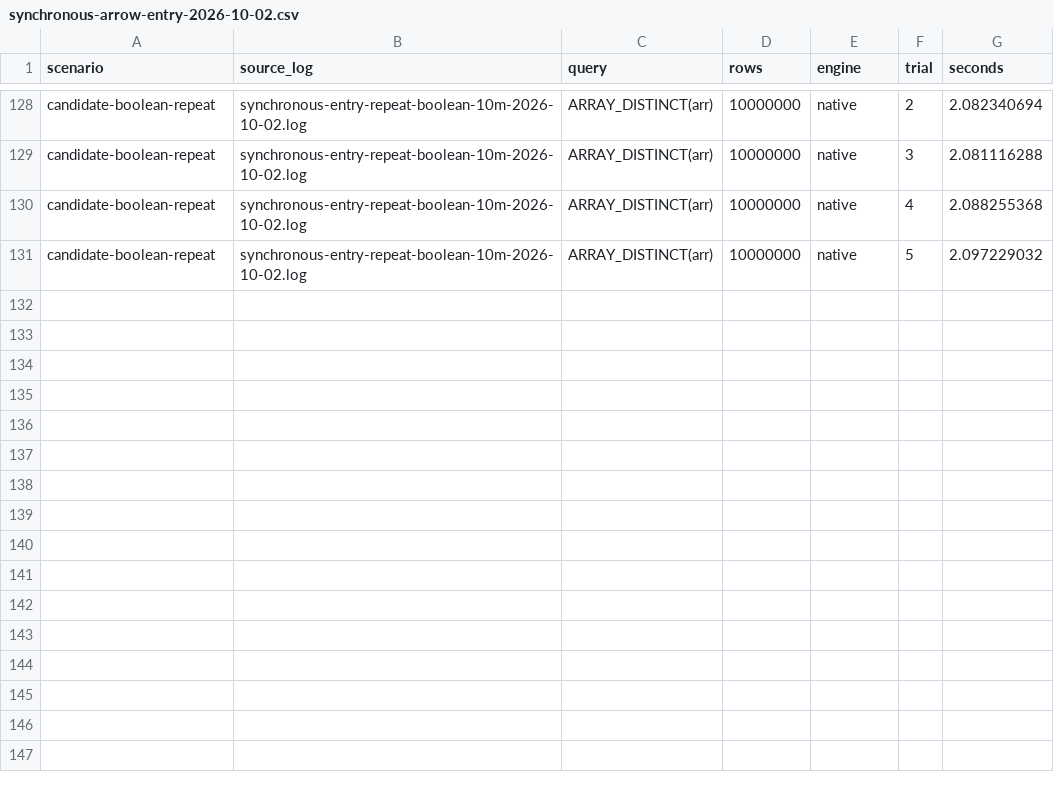
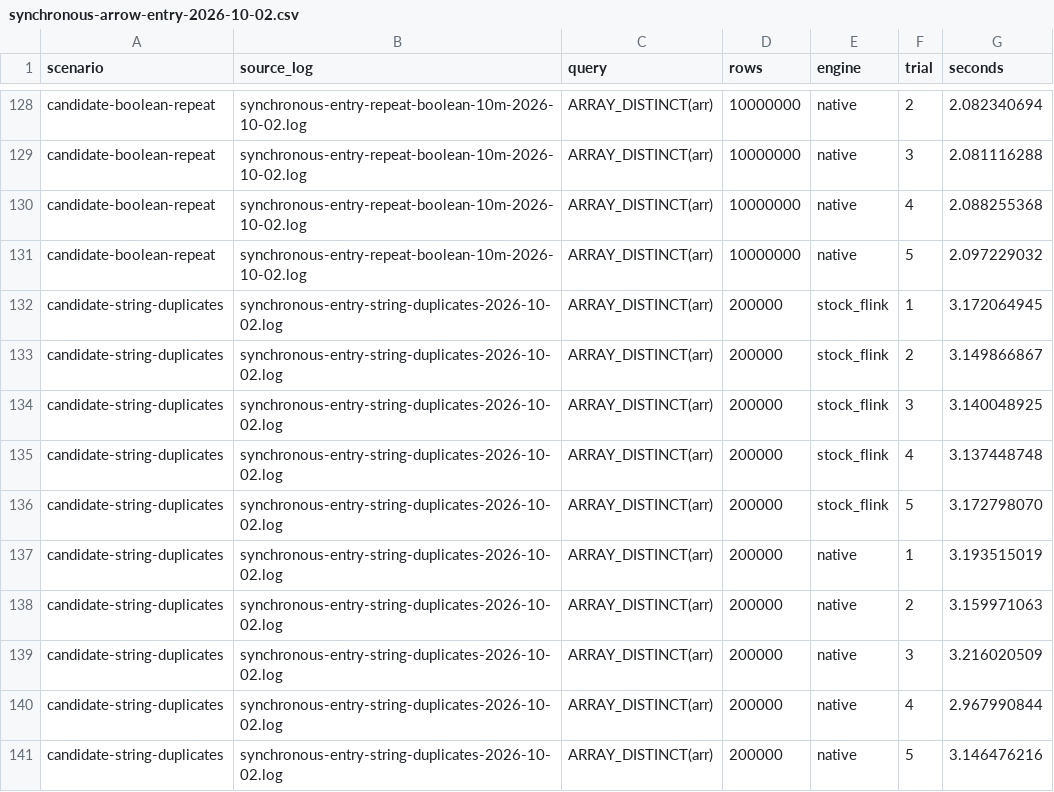
Before and after one commit to datafusion-contrib/StreamFusion, a CSV file: docs/benchmarks/synchronous-arrow-entry-2026-10-02.csv, drawn as a sheet; only a part is shown, gaps mark what is left out.

Commit message:
Retain the STRING performance limit after entry borrowing
The duplicate-heavy complete job improves from the earlier native 3.494s sample to 3.160s, but stock takes 3.150s and previous fallback 3.172s with overlapping trials. Preserve all ten new release measurements rather than treating entry copy removal as a resolved STRING admission gate. Both transposes and runtime operator checks remain; strict documentation validation passes.

```diff
--- a/docs/benchmarks/synchronous-arrow-entry-2026-10-02.csv
+++ b/docs/benchmarks/synchronous-arrow-entry-2026-10-02.csv
@@ -131 +131,11 @@ candidate-boolean-repeat,synchronous-entry-repeat-boolean-10m-2026-10-02.log,ARR
 candidate-boolean-repeat,synchronous-entry-repeat-boolean-10m-2026-10-02.log,ARRAY_DISTINCT(arr),10000000,native,5,2.097229032
+candidate-string-duplicates,synchronous-entry-string-duplicates-2026-10-02.log,ARRAY_DISTINCT(arr),200000,stock_flink,1,3.172064945
+candidate-string-duplicates,synchronous-entry-string-duplicates-2026-10-02.log,ARRAY_DISTINCT(arr),200000,stock_flink,2,3.149866867
+candidate-string-duplicates,synchronous-entry-string-duplicates-2026-10-02.log,ARRAY_DISTINCT(arr),200000,stock_flink,3,3.140048925
+candidate-string-duplicates,synchronous-entry-string-duplicates-2026-10-02.log,ARRAY_DISTINCT(arr),200000,stock_flink,4,3.137448748
+candidate-string-duplicates,synchronous-entry-string-duplicates-2026-10-02.log,ARRAY_DISTINCT(arr),200000,stock_flink,5,3.172798070
+candidate-string-duplicates,synchronous-entry-string-duplicates-2026-10-02.log,ARRAY_DISTINCT(arr),200000,native,1,3.193515019
+candidate-string-duplicates,synchronous-entry-string-duplicates-2026-10-02.log,ARRAY_DISTINCT(arr),200000,native,2,3.159971063
+candidate-string-duplicates,synchronous-entry-string-duplicates-2026-10-02.log,ARRAY_DISTINCT(arr),200000,native,3,3.216020509
+candidate-string-duplicates,synchronous-entry-string-duplicates-2026-10-02.log,ARRAY_DISTINCT(arr),200000,native,4,2.967990844
+candidate-string-duplicates,synchronous-entry-string-duplicates-2026-10-02.log,ARRAY_DISTINCT(arr),200000,native,5,3.146476216
```
Also changed, not shown: 2 other files.
